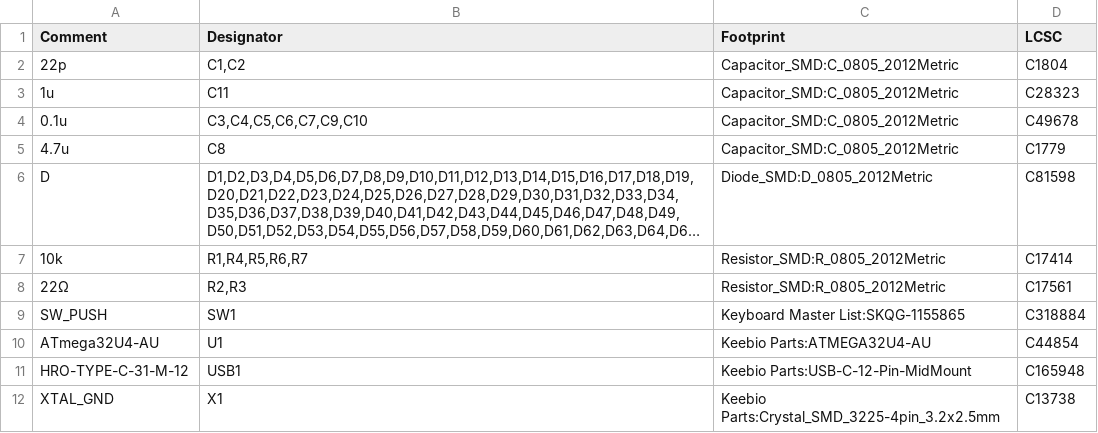
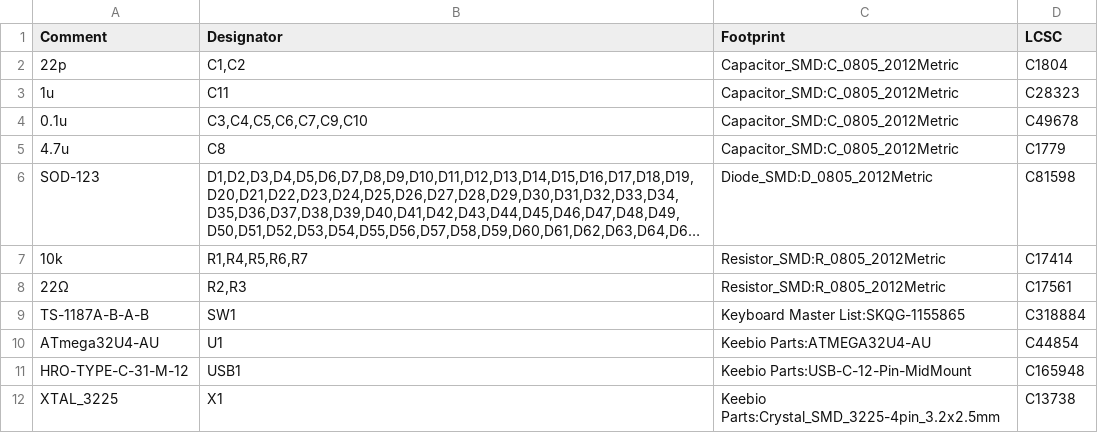
Before and after one commit to feynmantf/unsplit-keyboard, a CSV file: final/pcb/bom and cpl/unsplit-keyboard.csv, drawn as a sheet; long unchanged cells end in …; the diff names each change by its address in the sheet, - before the commit and + after, or states it on an @@ line.

```diff
--- a/final/pcb/bom and cpl/unsplit-keyboard.csv
+++ b/final/pcb/bom and cpl/unsplit-keyboard.csv
-A6 (Comment): D
+A6 (Comment): SOD-123
-A9 (Comment): SW_PUSH
+A9 (Comment): TS-1187A-B-A-B
-A12 (Comment): XTAL_GND
+A12 (Comment): XTAL_3225
```
Also changed, not shown: 4 other files.
